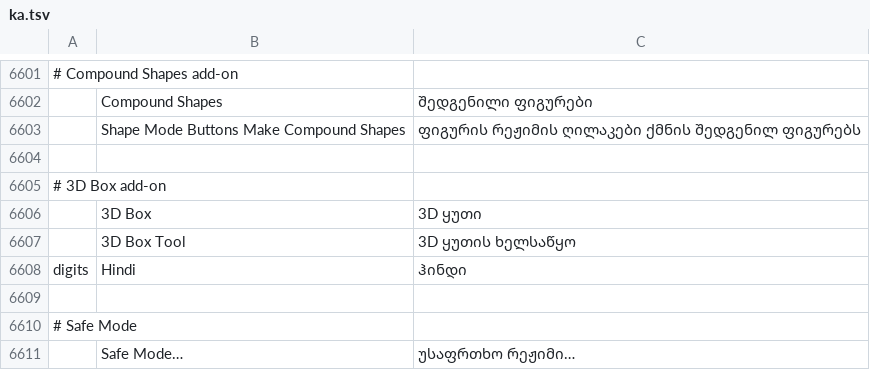
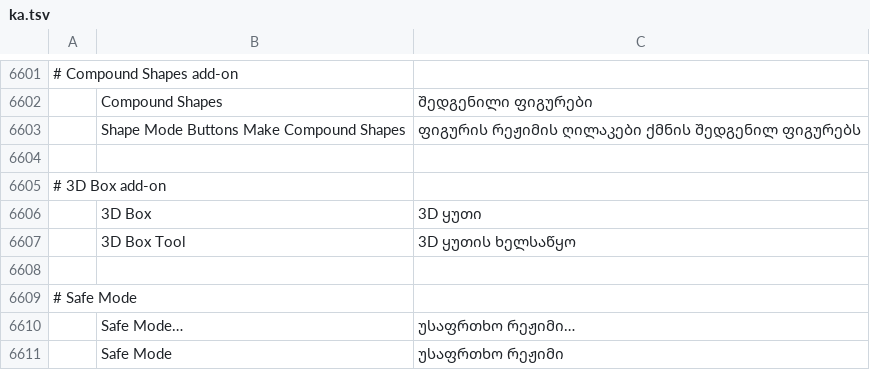
Before and after one commit to devius/vectorcraft, a TSV file: crates/ui-egui/src/i18n/ka.tsv, drawn as a sheet; only a part is shown, gaps mark what is left out; the shorter side is filled out with more unchanged rows; the diff names each change by its address in the sheet, - before the commit and + after, or states it on an @@ line.

```diff
--- a/crates/ui-egui/src/i18n/ka.tsv
+++ b/crates/ui-egui/src/i18n/ka.tsv
-row 6608: digits | Hindi | ჰინდი
```
